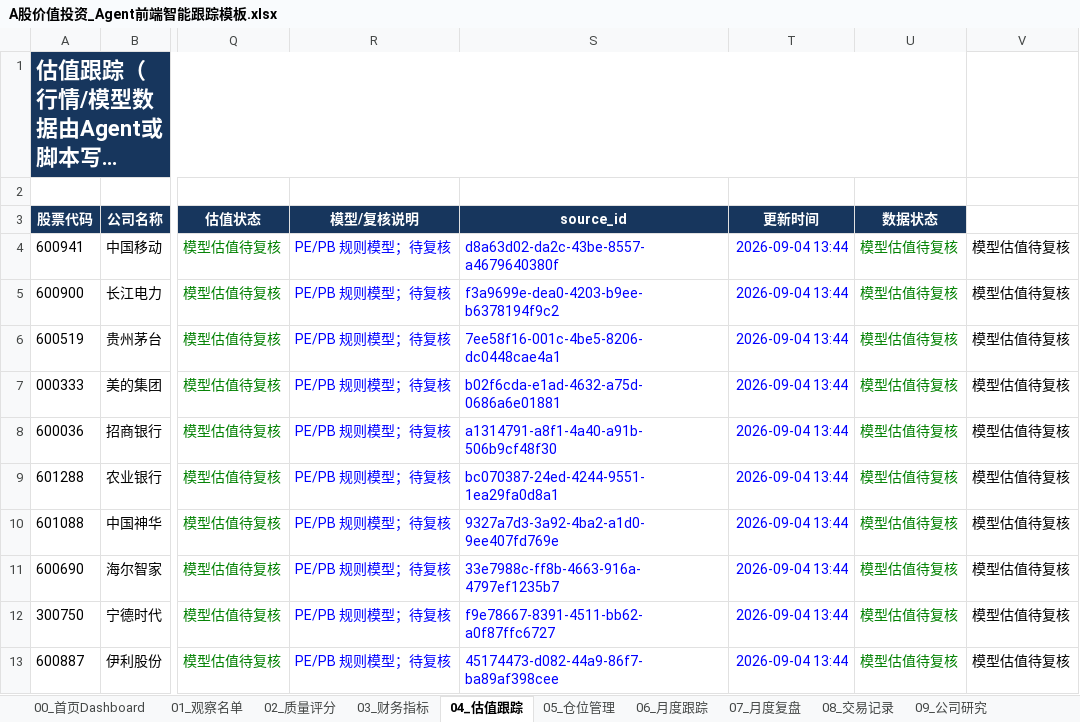
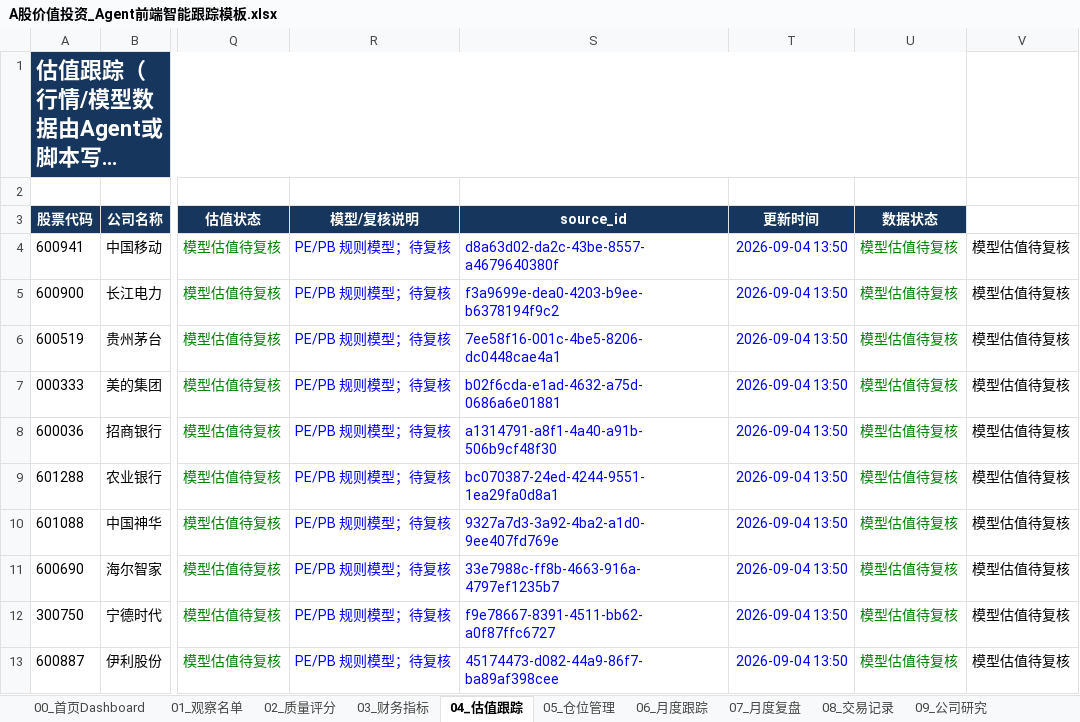
Before and after one commit to MingMingLiu0112/value-investment, an Excel workbook: A股价值投资_Agent前端智能跟踪模板.xlsx, sheet 04_估值跟踪, drawn as a sheet; only a part is shown, gaps mark what is left out; long unchanged cells end in …; values as stored, in another font and other column widths than the file's, no borders; conditional formats not drawn; the diff names each change by its address in the sheet, - before the commit and + after, or states it on an @@ line.

```diff
--- a/A股价值投资_Agent前端智能跟踪模板.xlsx (sheet 04_估值跟踪)
+++ b/A股价值投资_Agent前端智能跟踪模板.xlsx (sheet 04_估值跟踪)
-T4:T13 (更新时间): 2026-09-04 13:44
+T4:T13 (更新时间): 2026-09-04 13:50
```
Also changed, not shown: sheet 14_财报候选, sheet 12_提醒, sheet 01_观察名单, sheet 00_首页Dashboard, charts or pictures.
